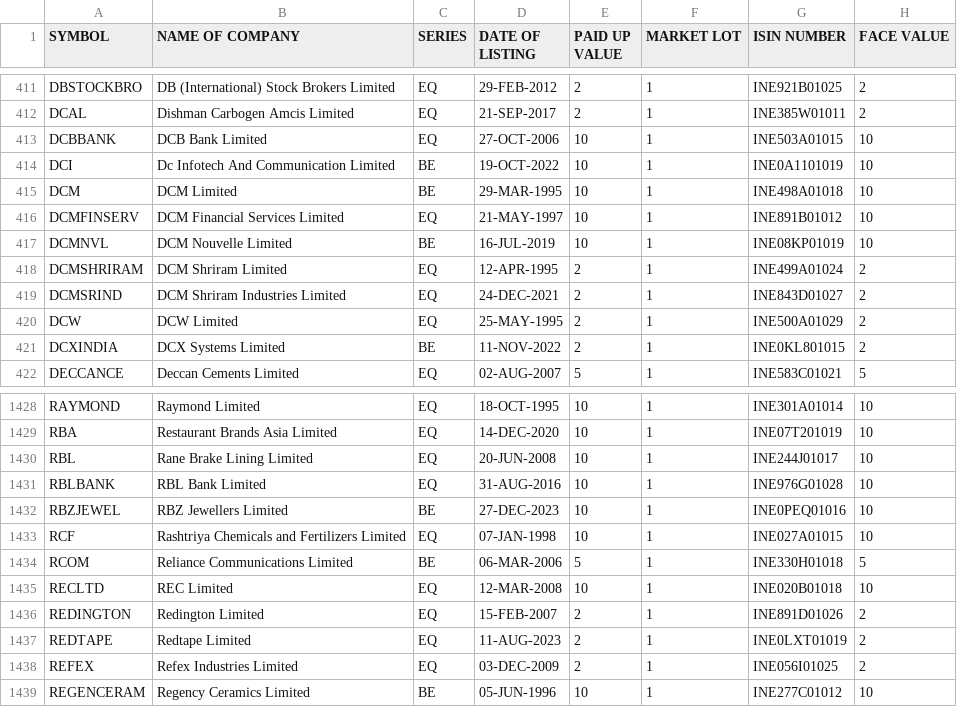
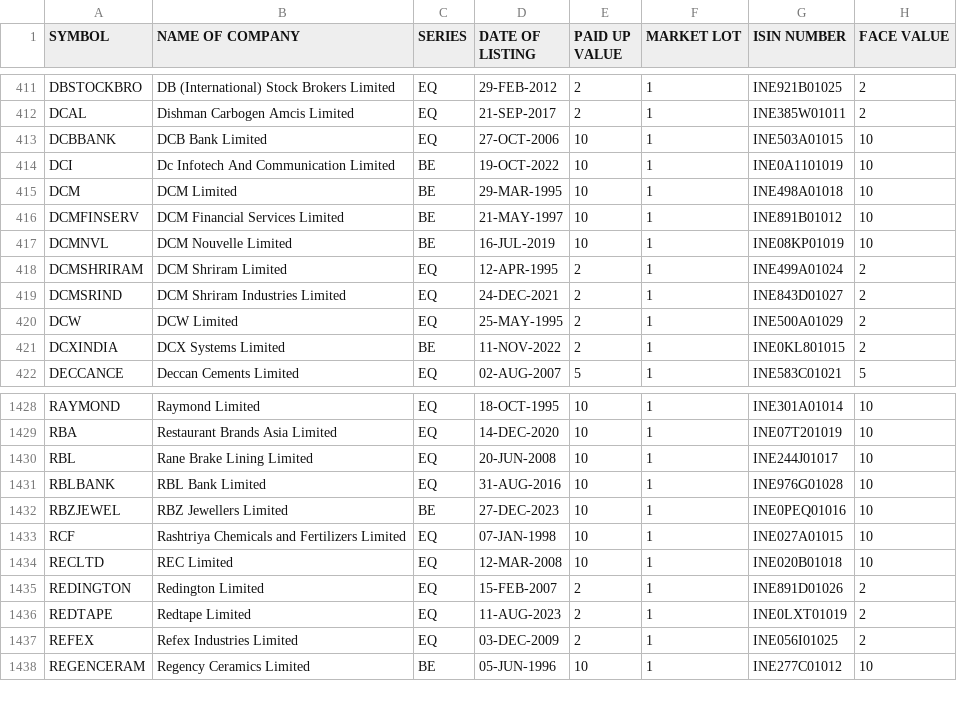
Before and after one commit to nishith121/PKScreener, a CSV file: results/EQUITY_L.csv, drawn as a sheet; only a part is shown, gaps mark what is left out.

```diff
--- a/results/EQUITY_L.csv
+++ b/results/EQUITY_L.csv
@@ -415,3 +415,3 @@ DCI,Dc Infotech And Communication Limited,BE,19-OCT-2022,10,1,INE0A1101019,10
 DCM,DCM  Limited,BE,29-MAR-1995,10,1,INE498A01018,10
-DCMFINSERV,DCM Financial Services Limited,EQ,21-MAY-1997,10,1,INE891B01012,10
+DCMFINSERV,DCM Financial Services Limited,BE,21-MAY-1997,10,1,INE891B01012,10
 DCMNVL,DCM Nouvelle Limited,BE,16-JUL-2019,10,1,INE08KP01019,10
@@ -1433,3 +1433,2 @@ RBZJEWEL,RBZ Jewellers Limited,BE,27-DEC-2023,10,1,INE0PEQ01016,10
 RCF,Rashtriya Chemicals and Fertilizers Limited,EQ,07-JAN-1998,10,1,INE027A01015,10
-RCOM,Reliance Communications Limited,BE,06-MAR-2006,5,1,INE330H01018,5
 RECLTD,REC Limited,EQ,12-MAR-2008,10,1,INE020B01018,10
```
Also changed, not shown: results/NSE_FO_SosScheme.csv, 26 other files.
